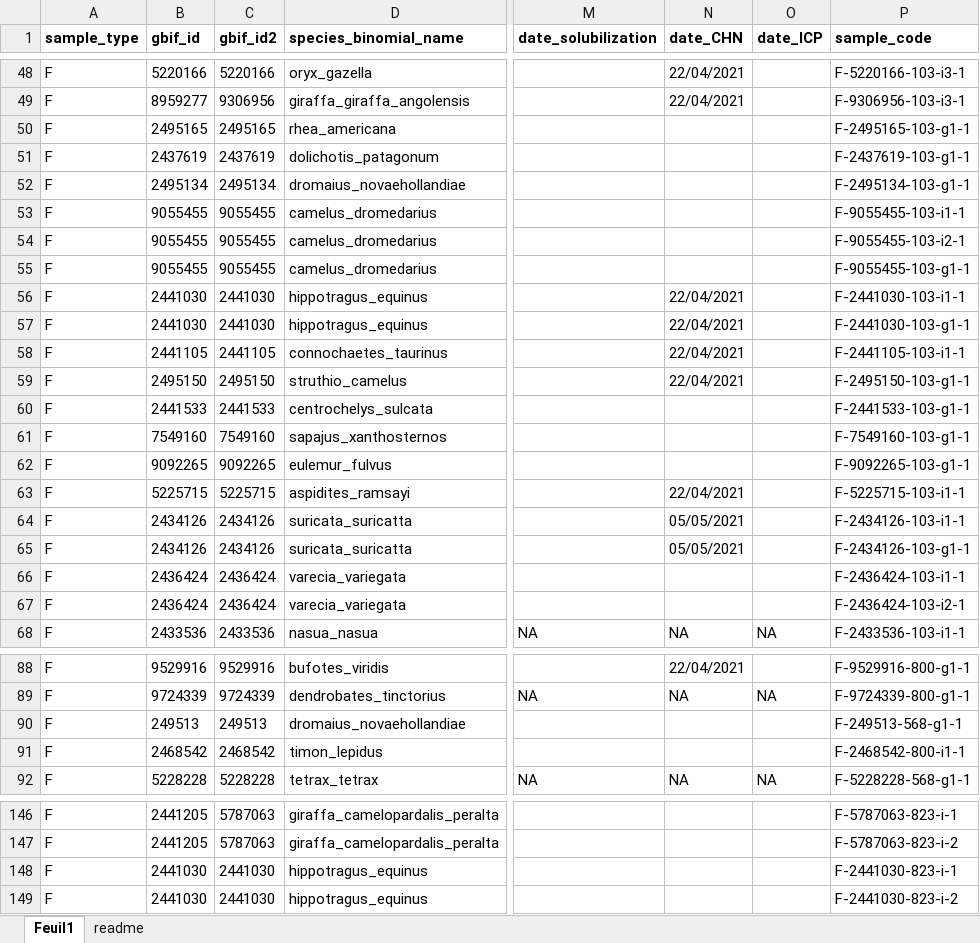
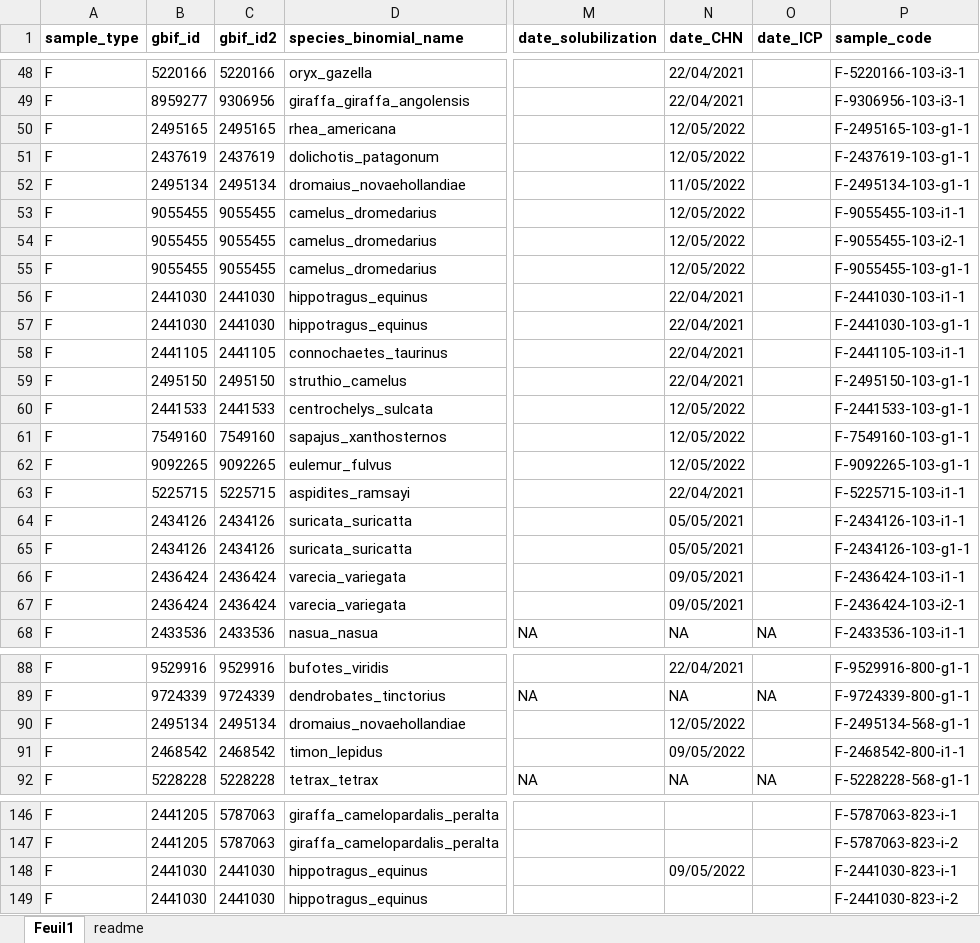
Before and after one commit to samuelcharberet/data_synthesis, an Excel workbook: 1_data/1_data_nutrient/2_data_samples/faeces_samples.xlsx, sheet Feuil1, drawn as a sheet; only a part is shown, gaps mark what is left out; values as stored, in another font and other column widths than the file's, no borders; the diff covers the shown part only; the diff names each change by its address in the sheet, - before the commit and + after, or states it on an @@ line.

Commit message:
added CHN dates for Marie-Amélie samples

```diff
--- a/1_data/1_data_nutrient/2_data_samples/faeces_samples.xlsx (sheet Feuil1)
+++ b/1_data/1_data_nutrient/2_data_samples/faeces_samples.xlsx (sheet Feuil1)
-N50:N51 (date_CHN): (empty)
+N50:N51 (date_CHN): 12/05/2022
-N52 (date_CHN): (empty)
+N52 (date_CHN): 11/05/2022
-N53:N55 (date_CHN): (empty)
+N53:N55 (date_CHN): 12/05/2022
-N60:N62 (date_CHN): (empty)
+N60:N62 (date_CHN): 12/05/2022
-N66:N67 (date_CHN): (empty)
+N66:N67 (date_CHN): 09/05/2021
-B90 (gbif_id): 249513
+B90 (gbif_id): 2495134
-C90 (gbif_id2): 249513
+C90 (gbif_id2): 2495134
-N90 (date_CHN): (empty)
+N90 (date_CHN): 12/05/2022
-P90 (sample_code): F-249513-568-g1-1
+P90 (sample_code): F-2495134-568-g1-1
-N91 (date_CHN): (empty)
+N91 (date_CHN): 09/05/2022
-N148 (date_CHN): (empty)
+N148 (date_CHN): 09/05/2022
```
Also changed, not shown: 85 edited cells elsewhere in this sheet.
